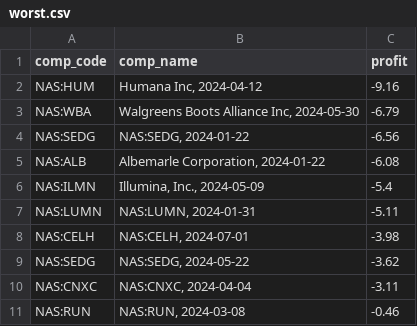
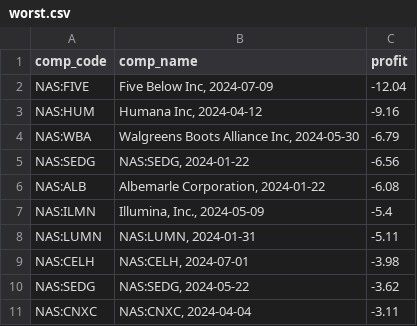
Before and after one commit to popiol/popiol.github.io, a CSV file: data/worst.csv, drawn as a sheet; removed rows and columns are numbered as before the commit, all else as after; the diff names each change by its address in the sheet, - before the commit and + after, or states it on an @@ line.

Commit message:
data refresh

```diff
--- a/data/worst.csv
+++ b/data/worst.csv
+row 2: NAS:FIVE | Five Below Inc, 2024-07-09 | -12.04
-row 11: NAS:RUN | NAS:RUN, 2024-03-08 | -0.46
```
Also changed, not shown: data/line_vs_market_2024.csv, 1 other file.
